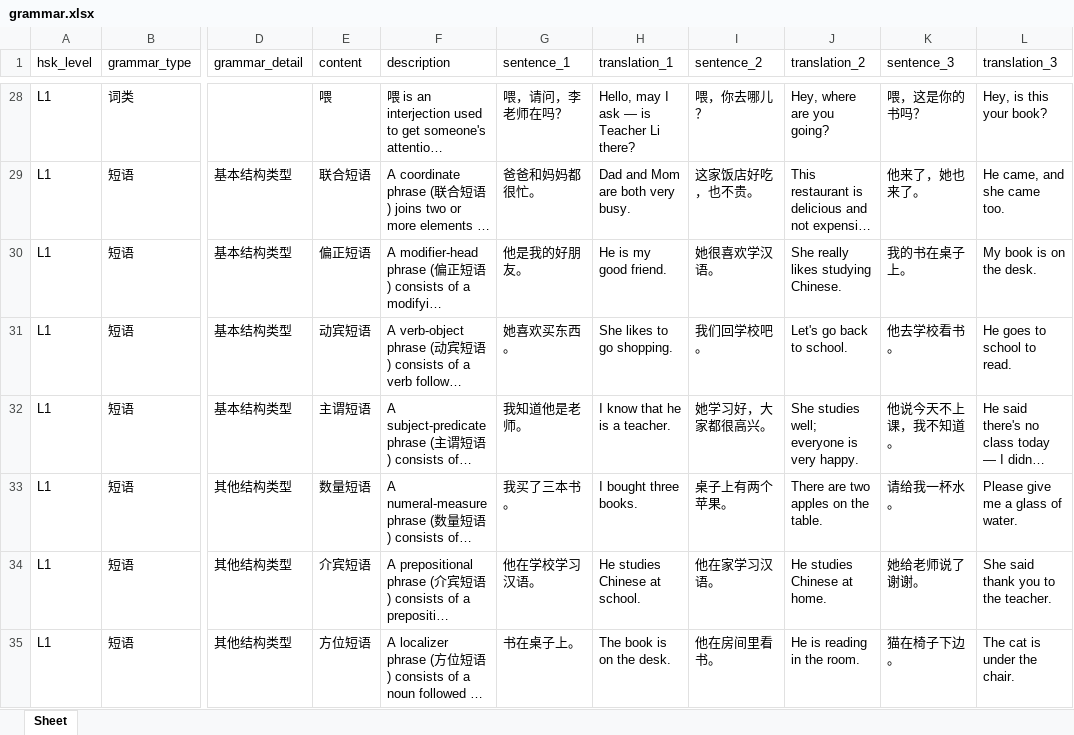
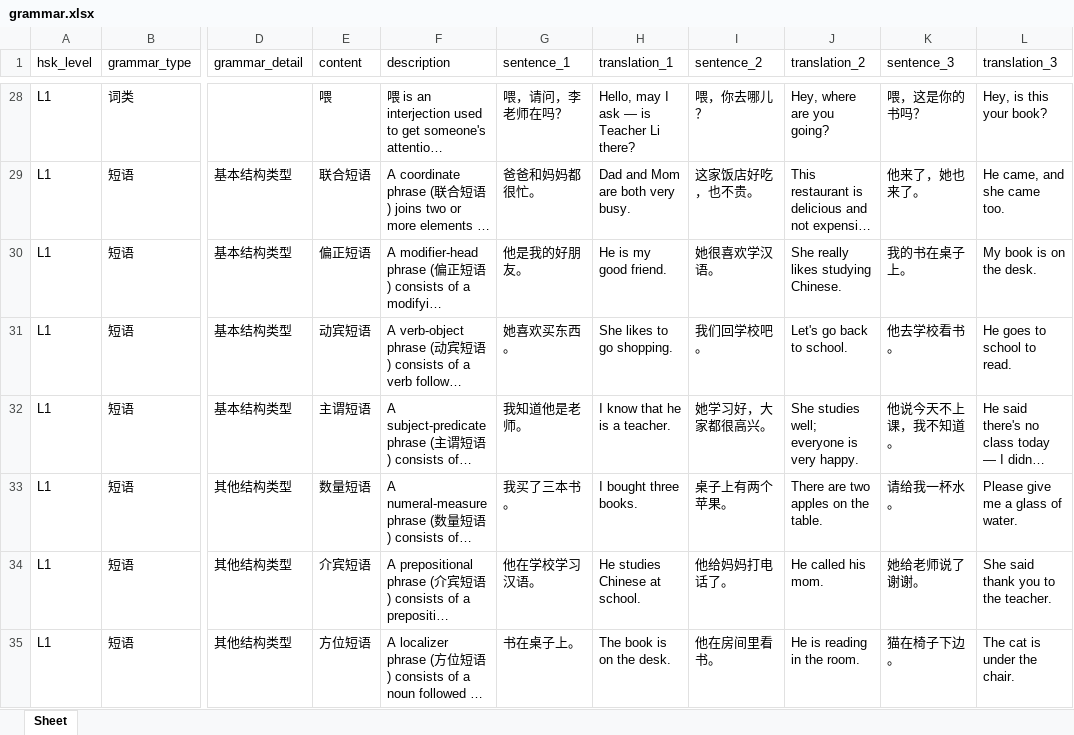
Before and after one commit to chelsea6502/mandarin-flashcards, an Excel workbook: grammar.xlsx, sheet Sheet, drawn as a sheet; only a part is shown, gaps mark what is left out; long unchanged cells end in …; values as stored, in another font and other column widths than the file's, no borders; the diff covers the shown part only; the diff names each change by its address in the sheet, - before the commit and + after, or states it on an @@ line.

```diff
--- a/grammar.xlsx (sheet Sheet)
+++ b/grammar.xlsx (sheet Sheet)
-I34 (sentence_2): 他在家学习汉语。
+I34 (sentence_2): 他给妈妈打电话了。
-J34 (translation_2): He studies Chinese at home.
+J34 (translation_2): He called his mom.
```
Also changed, not shown: 60 edited cells elsewhere in this sheet, 2 other files.
